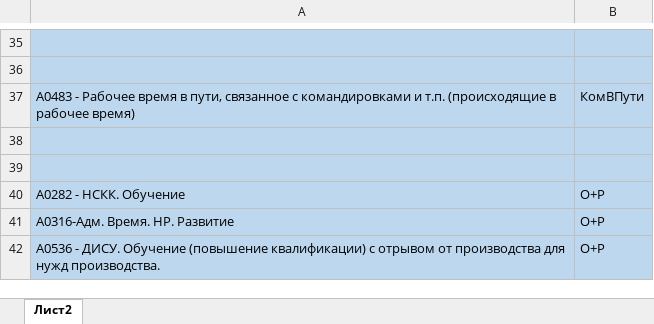
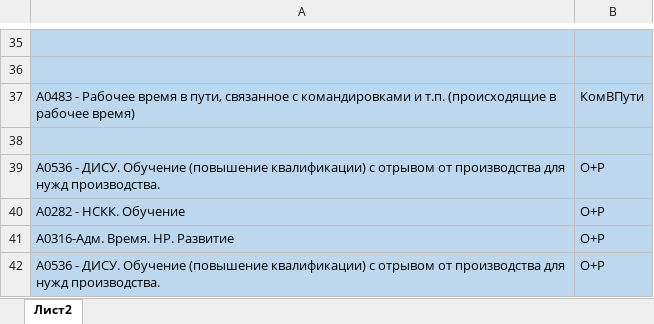
Before and after one commit to DIVIGL1/DES.LM.Reports, an Excel workbook: Parameters/ProjectsSubTypes.xlsx, sheet Лист2, drawn as a sheet; only a part is shown, gaps mark what is left out; values as stored, in another font and other column widths than the file's, no borders; the diff names each change by its address in the sheet, - before the commit and + after, or states it on an @@ line.

Commit message:
Parameters were updated.

```diff
--- a/Parameters/ProjectsSubTypes.xlsx (sheet Лист2)
+++ b/Parameters/ProjectsSubTypes.xlsx (sheet Лист2)
-row 39: (empty)
+row 39: А0536 - ДИСУ. Обучение (повышение квалификации) с отрывом от производства для нужд производства. | О+Р
```
Also changed, not shown: Parameters/ShortFNNames.xlsx.
